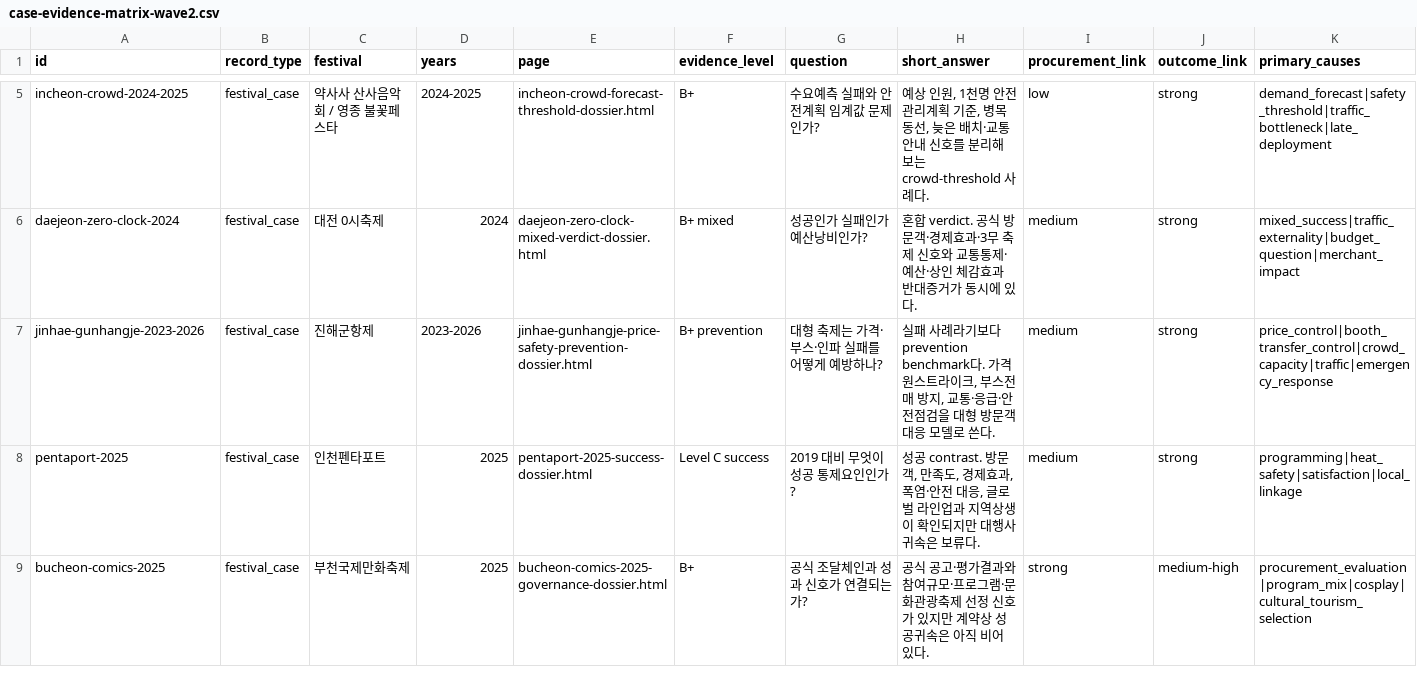
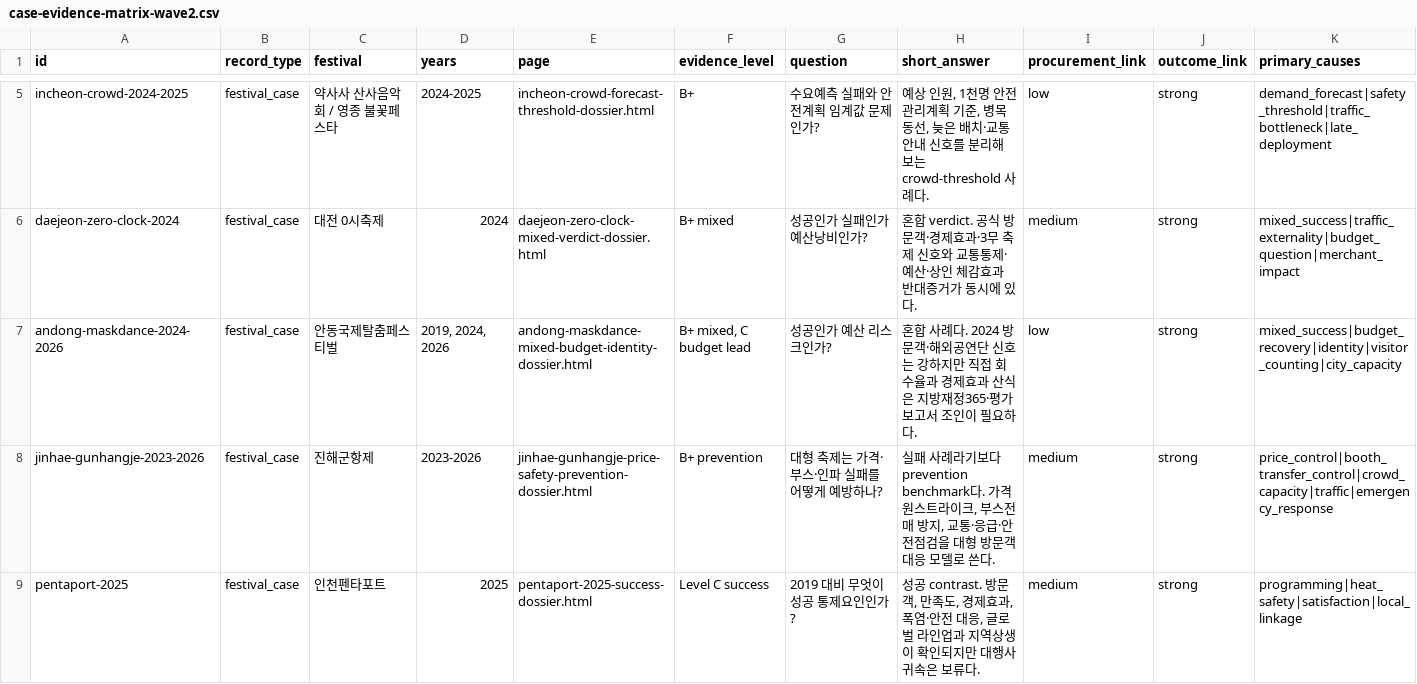
Before and after one commit to ukaysir/html, a CSV file: data/case-evidence-matrix-wave2.csv, drawn as a sheet; only a part is shown, gaps mark what is left out; the shorter side is filled out with more unchanged rows; rows hold the shown columns only; the diff names each change by its address in the sheet, - before the commit and + after, or states it on an @@ line.

```diff
--- a/data/case-evidence-matrix-wave2.csv
+++ b/data/case-evidence-matrix-wave2.csv
+row 7: andong-maskdance-2024-2026 | festival_case | 안동국제탈춤페스티벌 | 2019, 2024, 2026 | andong-maskdance-mixed-budget-identity-dossier.html | B+ mixed, C budget lead | 성공인가 예산 리스크인가? | 혼합 사례다. 2024 방문객·해외공연단 신호는 강하지만 직접 회수율과 경제효과 산식은 지방재정365·평가보고서 조인이 필요하다. | low | strong | mixed_success|budget_recovery|identity|visitor_counting|city_capacity
```
Also changed, not shown: 9 other files.
